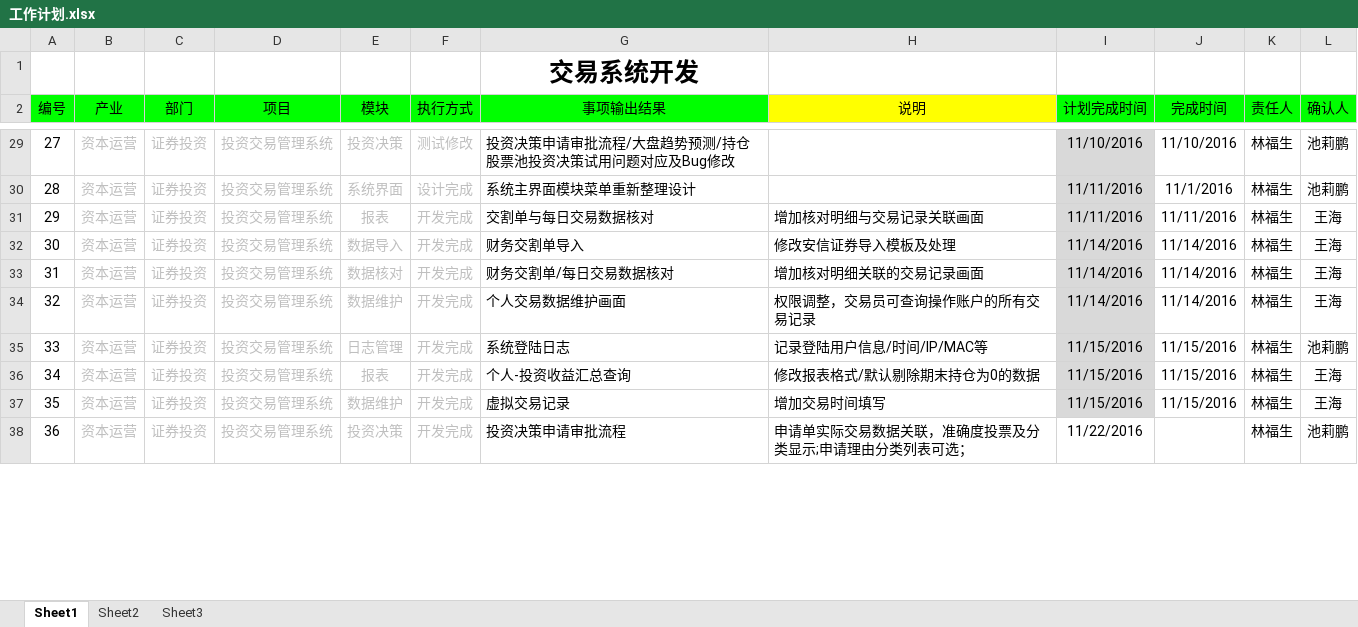
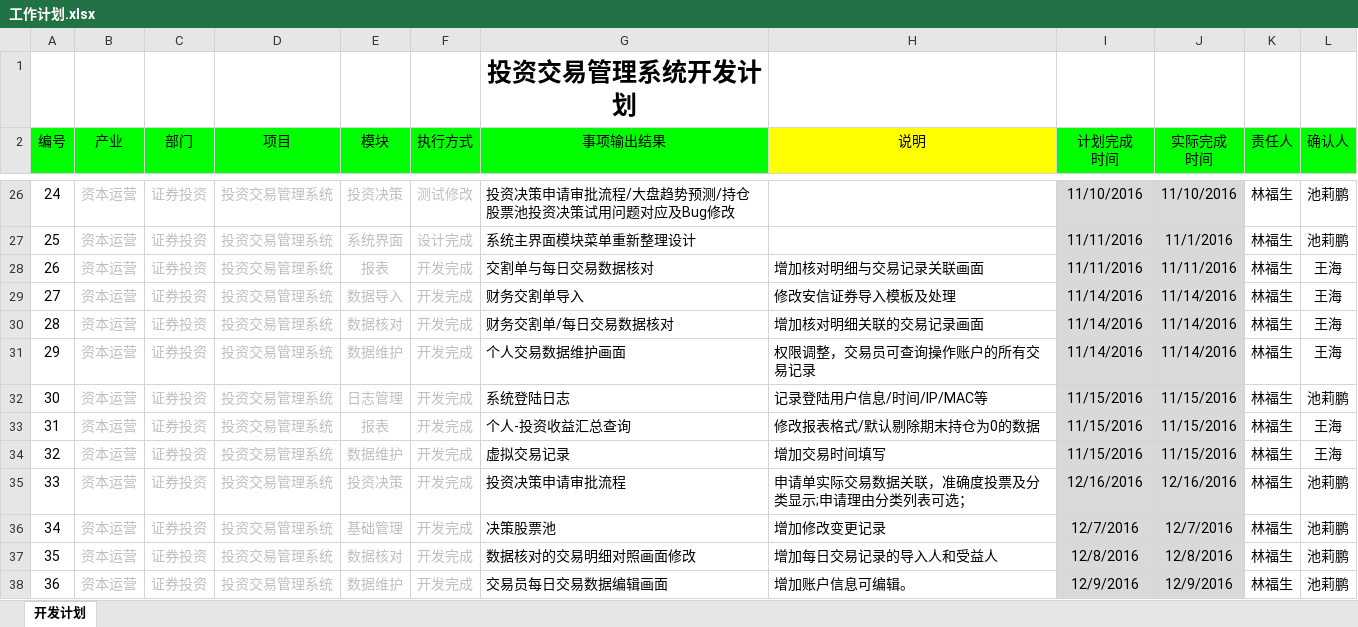
Before and after one commit to lamp525/ncCTM, an Excel workbook: doc/04.Schedule/工作计划.xlsx, sheet 开发计划, drawn as a sheet; only a part is shown, gaps mark what is left out; values as stored, in another font and other column widths than the file's, no borders; addresses are those after the commit; ↵ is a line break in a cell; the diff covers the shown part only; the diff names each change by its address in the sheet, - before the commit and + after, or states it on an @@ line.

```diff
--- a/doc/04.Schedule/工作计划.xlsx (sheet 开发计划)
+++ b/doc/04.Schedule/工作计划.xlsx (sheet 开发计划)
-sheet tab: Sheet1
+sheet tab: 开发计划
-sheet tab: Sheet2
-sheet tab: Sheet3
-G1 (事项输出结果): 交易系统开发
+G1 (事项输出结果): 投资交易管理系统开发计划
-I2: 计划完成时间
+I2: 计划完成 ↵ 时间
-J2: 完成时间
+J2: 实际完成 ↵ 时间
@@ column A (编号) renumbered between rows 12 and 84 @@
-J26:J34 fill: none
+J26:J34 fill: #D9D9D9
-I35 (计划完成 时间): 11/22/2016
+I35 (计划完成 时间): 12/16/2016
-I35:J35 fill: none
+I35:J35 fill: #D9D9D9
-J35 (实际完成 时间): (empty)
+J35 (实际完成 时间): 12/16/2016
+row 36: 34 | 资本运营 | 证券投资 | 投资交易管理系统 | 基础管理 | 开发完成 | 决策股票池 | 增加修改变更记录 | 12/7/2016 | 12/7/2016 | 林福生 | 池莉鹏
+row 37: 35 | 资本运营 | 证券投资 | 投资交易管理系统 | 数据核对 | 开发完成 | 数据核对的交易明细对照画面修改 | 增加每日交易记录的导入人和受益人 | 12/8/2016 | 12/8/2016 | 林福生 | 池莉鹏
+row 38: 36 | 资本运营 | 证券投资 | 投资交易管理系统 | 数据维护 | 开发完成 | 交易员每日交易数据编辑画面 | 增加账户信息可编辑。 | 12/9/2016 | 12/9/2016 | 林福生 | 池莉鹏
```
Also changed, not shown: 20 added rows, 12 removed rows, 67 edited cells and cell formats elsewhere in this sheet, 4 other files.
